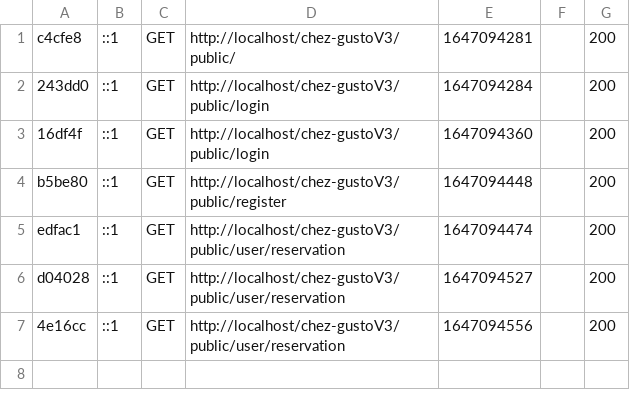
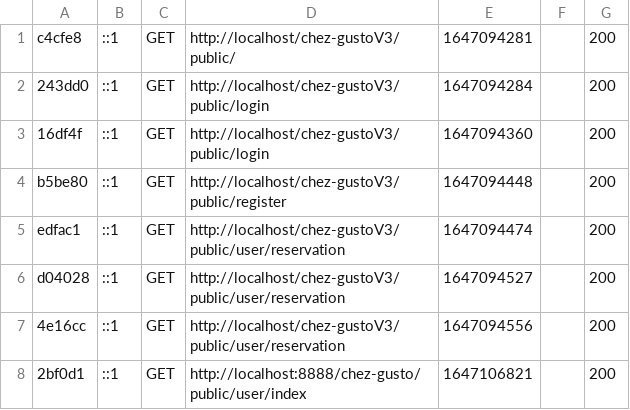
Before and after one commit to ProjetSymfony1/Projet, a CSV file: var/cache/dev/profiler/index.csv, drawn as a sheet; the diff names each change by its address in the sheet, - before the commit and + after, or states it on an @@ line.

Commit message:
User redirect setup

```diff
--- a/var/cache/dev/profiler/index.csv
+++ b/var/cache/dev/profiler/index.csv
+row 8: 2bf0d1 | ::1 | GET | http://localhost:8888/chez-gusto/public/user/index | 1647106821 |  | 200
```
Also changed, not shown: 13 other files.
